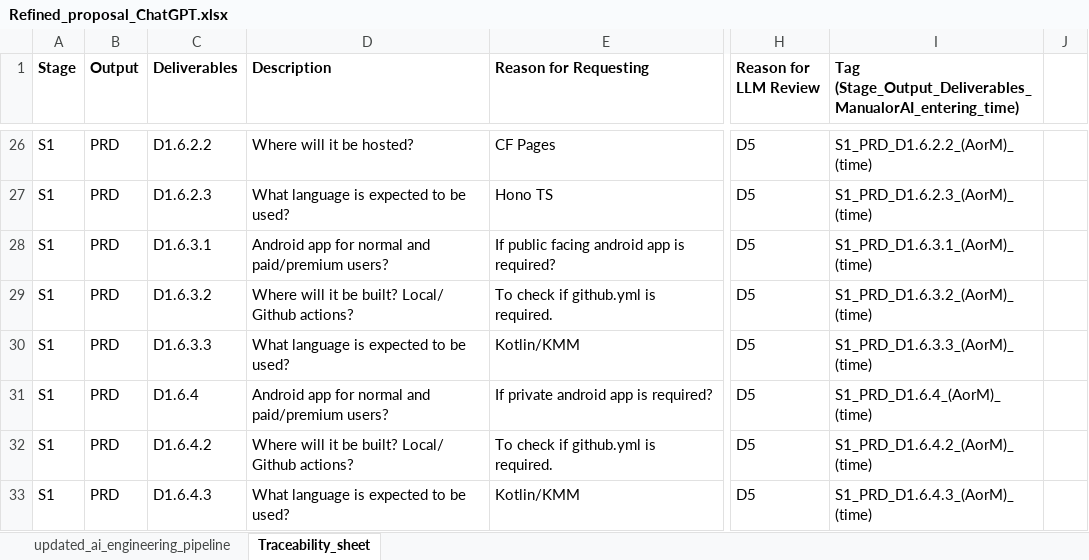
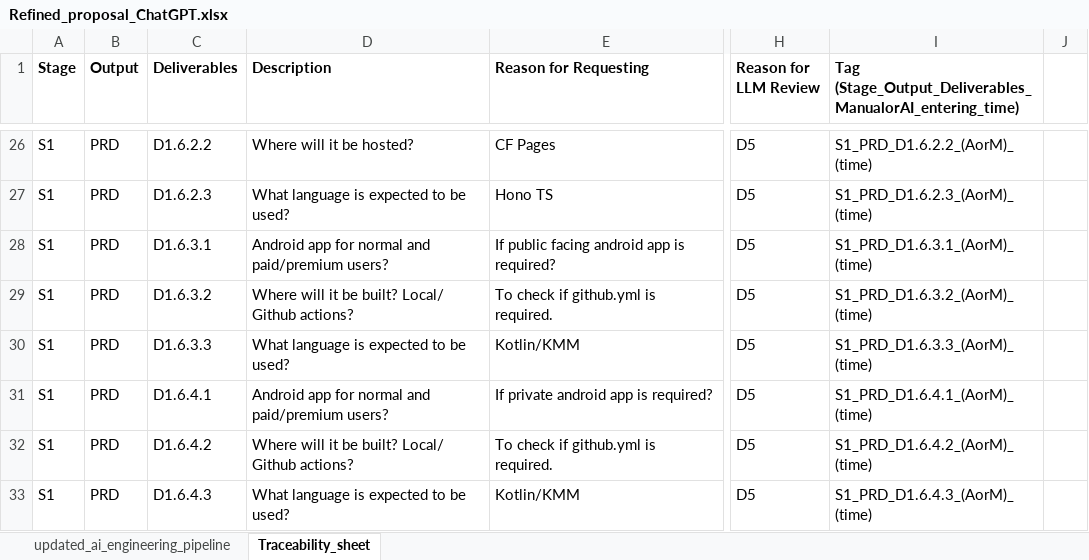
Before and after one commit to AIBappa/Requirements_Tool_Local_AI, an Excel workbook: Documents/Refined_proposal_ChatGPT.xlsx, sheet Traceability_sheet, drawn as a sheet; only a part is shown, gaps mark what is left out; values as stored, in another font and other column widths than the file's, no borders; the diff covers the shown part only; the diff names each change by its address in the sheet, - before the commit and + after, or states it on an @@ line.

```diff
--- a/Documents/Refined_proposal_ChatGPT.xlsx (sheet Traceability_sheet)
+++ b/Documents/Refined_proposal_ChatGPT.xlsx (sheet Traceability_sheet)
-C31 (Deliverables): D1.6.4
+C31 (Deliverables): D1.6.4.1
-I31: S1_PRD_D1.6.4_(AorM)_(time)
+I31: S1_PRD_D1.6.4.1_(AorM)_(time)
```
Also changed, not shown: 1 added row, 10 edited cells and cell formats elsewhere in this sheet, 3 other files.
